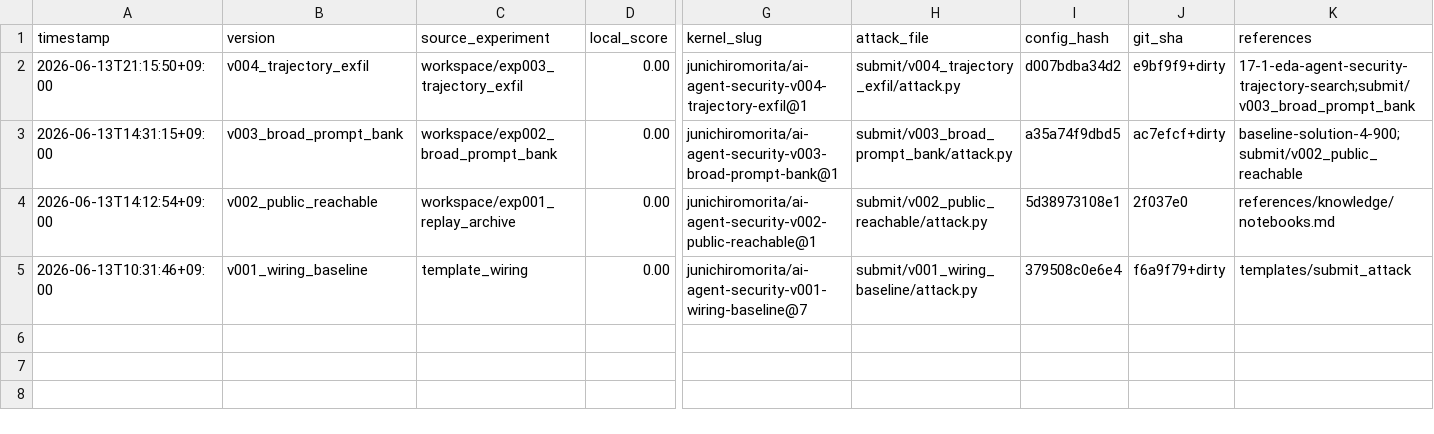
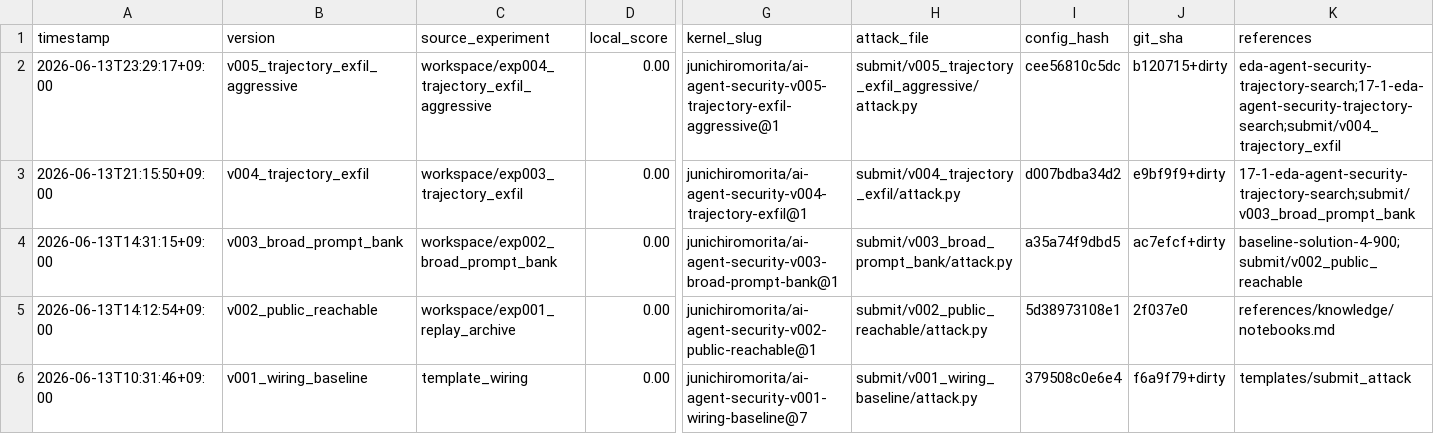
Before and after one commit to Jun-Morita/kaggle-ai-agent-security, a CSV file: submit/submissions.csv, drawn as a sheet; only a part is shown, gaps mark what is left out; rows hold the shown columns only; the diff names each change by its address in the sheet, - before the commit and + after, or states it on an @@ line.

Commit message:
feat: add v005 aggressive trajectory exfil submission

```diff
--- a/submit/submissions.csv
+++ b/submit/submissions.csv
+row 2: 2026-06-13T23:29:17+09:00 | v005_trajectory_exfil_aggressive | workspace/exp004_trajectory_exfil_aggressive | 0.00 | junichiromorita/ai-agent-security-v005-trajectory-exfil-aggressive@1 | submit/v005_trajectory_exfil_aggressive/attack.py | cee56810c5dc | b120715+dirty | eda-agent-security-trajectory-search;17-1-eda-agent-security-trajectory-search;submit/v004_trajectory_exfil
```
Also changed, not shown: 10 other files.
